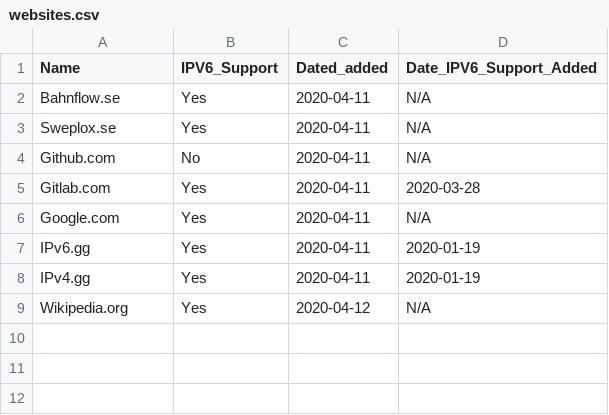
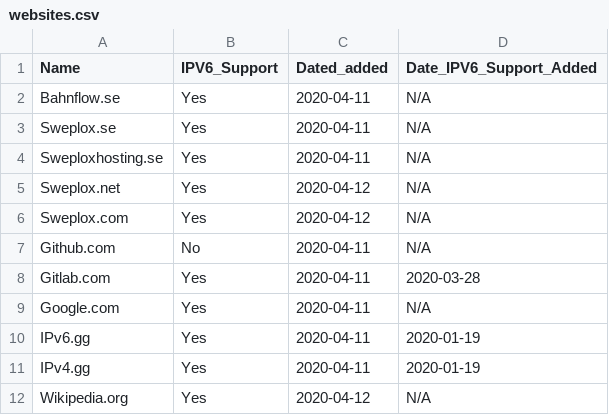
Before and after one commit to KarabroAB/ipv6supportlist, a CSV file: websites.csv, drawn as a sheet.

Commit message:
Update websites.csv

```diff
--- a/websites.csv
+++ b/websites.csv
@@ -3,2 +3,5 @@ Bahnflow.se,Yes,2020-04-11,N/A
 Sweplox.se,Yes,2020-04-11,N/A
+Sweploxhosting.se,Yes,2020-04-11,N/A
+Sweplox.net,Yes,2020-04-12,N/A
+Sweplox.com,Yes,2020-04-12,N/A
 Github.com,No,2020-04-11,N/A
```
